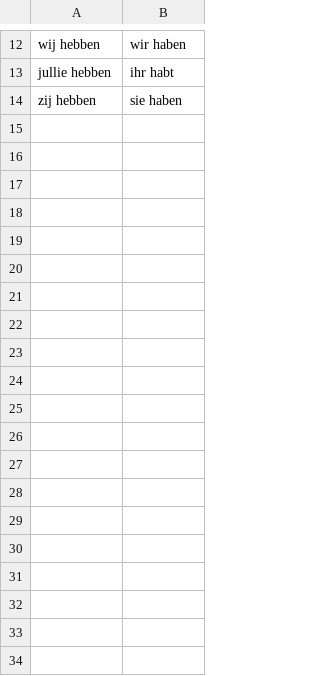
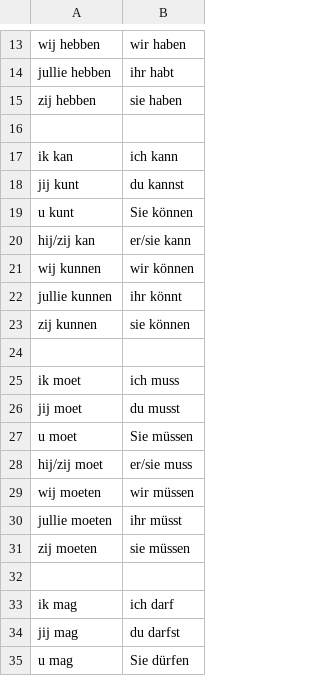
Before and after one commit to jzdonald/Anki-Abitur, a CSV file: NL/Vokabeln/unregelmaessige_verben.csv, drawn as a sheet; only a part is shown, gaps mark what is left out; the diff covers the shown part only.

Commit message:
mehr unregelmäßige Verben hinzugefügt

```diff
--- a/NL/Vokabeln/unregelmaessige_verben.csv
+++ b/NL/Vokabeln/unregelmaessige_verben.csv
@@ -14 +15,21 @@ jullie hebben, ihr habt
 zij hebben, sie haben
+
+ik kan, ich kann
+jij kunt, du kannst
+u kunt, Sie können
+hij/zij kan, er/sie kann
+wij kunnen, wir können
+jullie kunnen, ihr könnt
+zij kunnen, sie können
+
+ik moet, ich muss
+jij moet, du musst
+u moet, Sie müssen
+hij/zij moet, er/sie muss
+wij moeten, wir müssen
+jullie moeten, ihr müsst
+zij moeten, sie müssen
+
+ik mag, ich darf
+jij mag, du darfst
+u mag, Sie dürfen
```
Also changed, not shown: 13 added rows elsewhere in this file.
